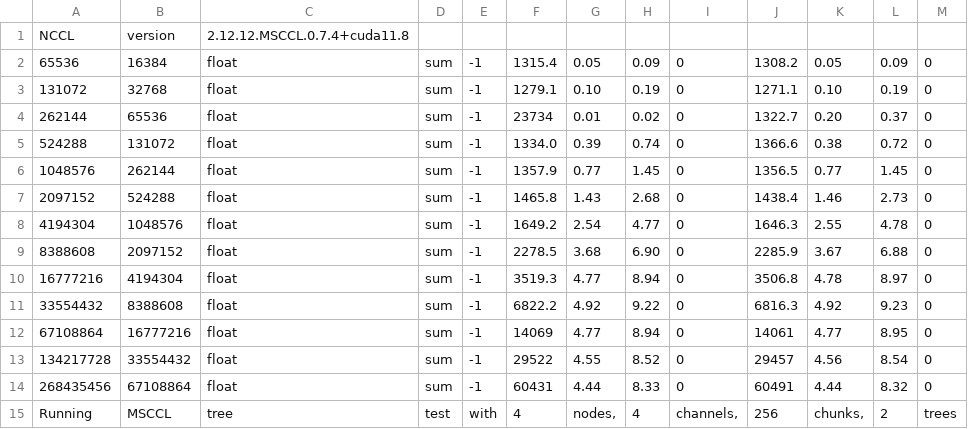
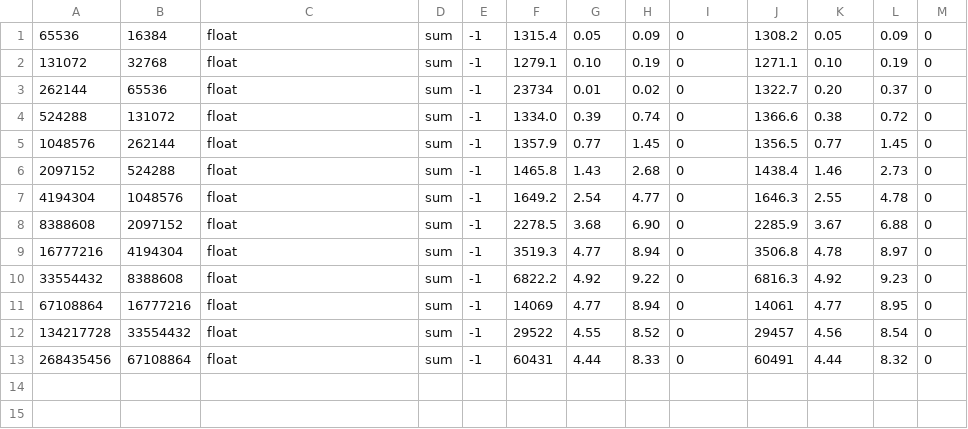
Before and after one commit to dailiuyao/msccl_tools_lyd, a CSV file: examples/scripts/polaris-test/sc24/log/paper0/csv/tree/all-reduce_sum_float_binary-tree_node4_gpu16_mcl4_mck64_i0.csv, drawn as a sheet.

```diff
--- a/examples/scripts/polaris-test/sc24/log/paper0/csv/tree/all-reduce_sum_float_binary-tree_node4_gpu16_mcl4_mck64_i0.csv
+++ b/examples/scripts/polaris-test/sc24/log/paper0/csv/tree/all-reduce_sum_float_binary-tree_node4_gpu16_mcl4_mck64_i0.csv
@@ -1,2 +1 @@
-NCCL,version,2.12.12.MSCCL.0.7.4+cuda11.8
 65536,16384,float,sum,-1,1315.4,0.05,0.09,0,1308.2,0.05,0.09,0
@@ -14,2 +13 @@ NCCL,version,2.12.12.MSCCL.0.7.4+cuda11.8
 268435456,67108864,float,sum,-1,60431,4.44,8.33,0,60491,4.44,8.32,0
-Running,MSCCL,tree,test,with,4,"nodes,",4,"channels,",256,"chunks,",2,trees
```
Also changed, not shown: examples/scripts/polaris-test/sc24/log/paper0/csv/tree/all-reduce_sum_float_binary-tree_node4_gpu16_mcl1_mck16_i0.csv, examples/scripts/polaris-test/sc24/log/paper0/csv/tree/all-reduce_sum_float_binary-tree_node4_gpu16_mcl1_mck4_i0.csv, 19 other files.
